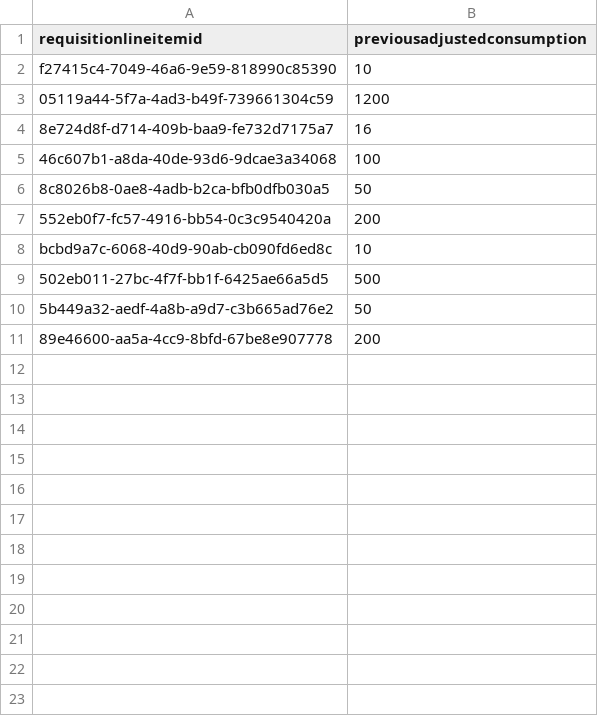
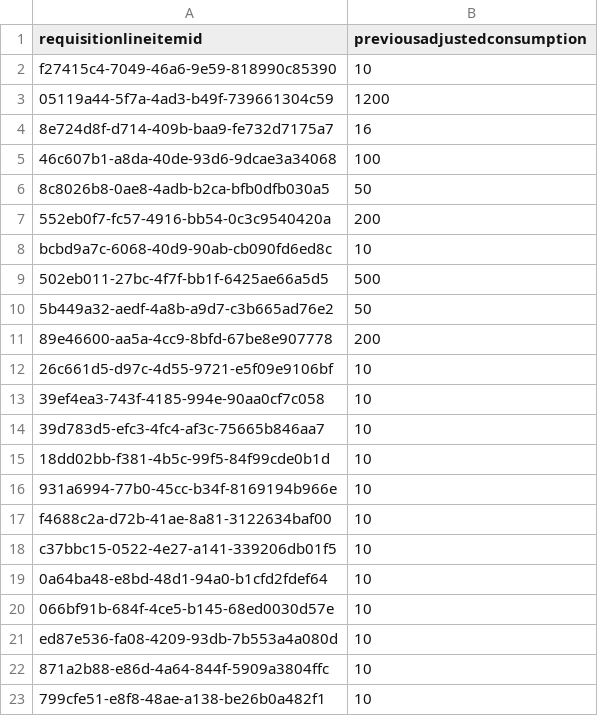
Before and after one commit to OpenLMIS/openlmis-requisition, a CSV file: src/main/resources/db/demo-data/requisition.previous_adjusted_consumptions.csv, drawn as a sheet.

```diff
--- a/src/main/resources/db/demo-data/requisition.previous_adjusted_consumptions.csv
+++ b/src/main/resources/db/demo-data/requisition.previous_adjusted_consumptions.csv
@@ -11 +11,13 @@ bcbd9a7c-6068-40d9-90ab-cb090fd6ed8c,10
 89e46600-aa5a-4cc9-8bfd-67be8e907778,200
+26c661d5-d97c-4d55-9721-e5f09e9106bf,10
+39ef4ea3-743f-4185-994e-90aa0cf7c058,10
+39d783d5-efc3-4fc4-af3c-75665b846aa7,10
+18dd02bb-f381-4b5c-99f5-84f99cde0b1d,10
+931a6994-77b0-45cc-b34f-8169194b966e,10
+f4688c2a-d72b-41ae-8a81-3122634baf00,10
+c37bbc15-0522-4e27-a141-339206db01f5,10
+0a64ba48-e8bd-48d1-94a0-b1cfd2fdef64,10
+066bf91b-684f-4ce5-b145-68ed0030d57e,10
+ed87e536-fa08-4209-93db-7b553a4a080d,10
+871a2b88-e86d-4a64-844f-5909a3804ffc,10
+799cfe51-e8f8-48ae-a138-be26b0a482f1,10
```
Also changed, not shown: src/main/resources/db/demo-data/requisition.columns_maps.csv, src/main/resources/db/demo-data/requisition.requisition_template_assignments.csv, 7 other files.
